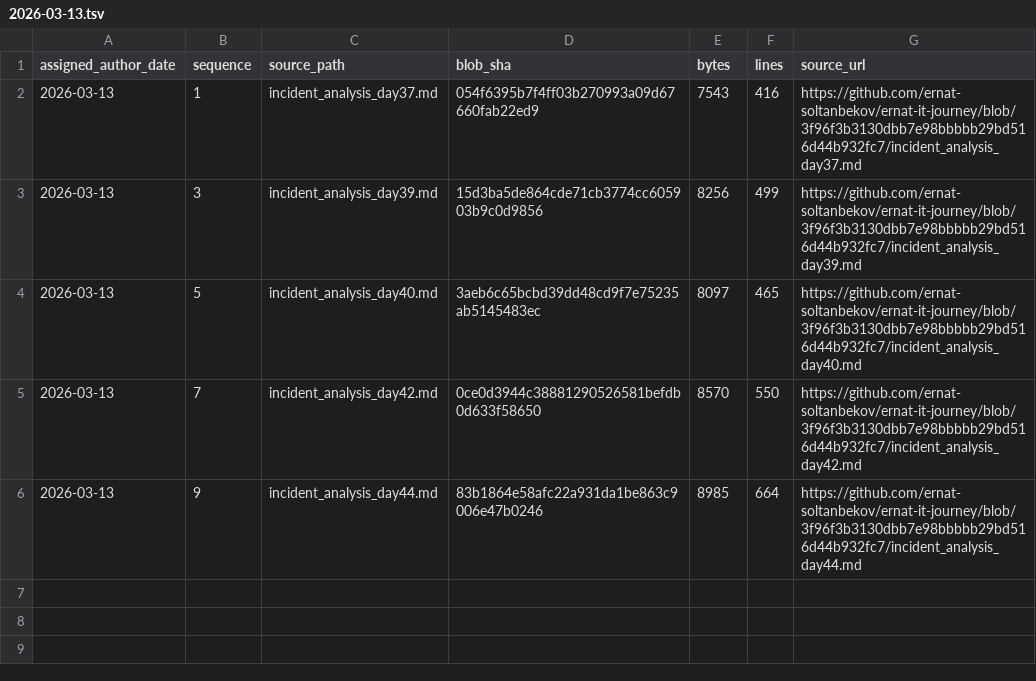
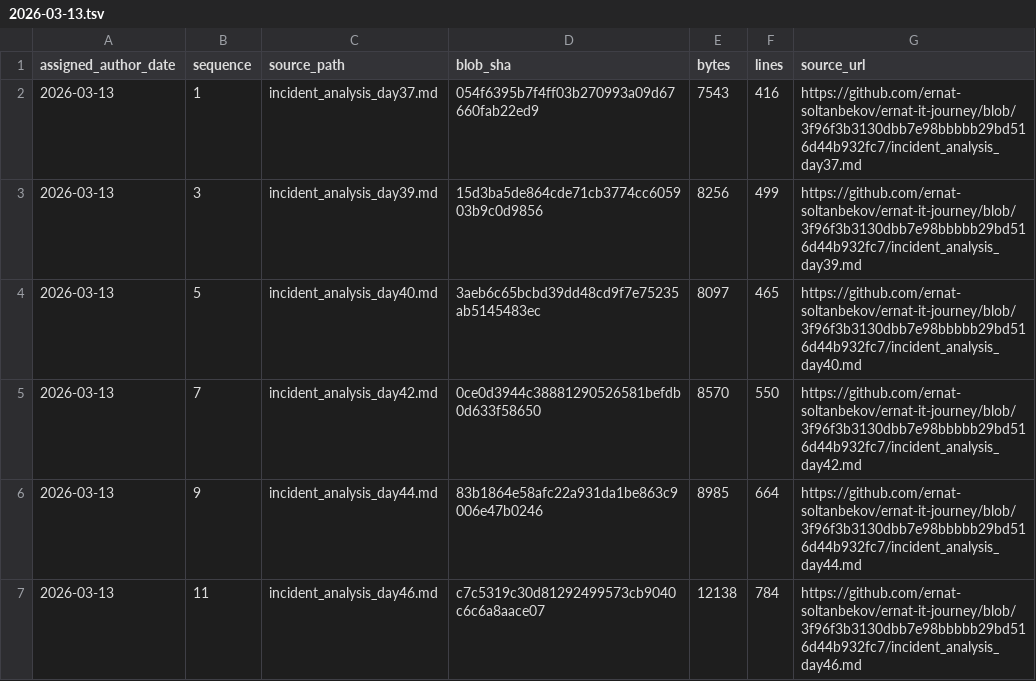
Before and after one commit to ernat-soltanbekov/ernat-it-journey, a TSV file: source-catalog-2026-09-30/daily/2026-03-13.tsv, drawn as a sheet; the diff names each change by its address in the sheet, - before the commit and + after, or states it on an @@ line.

Commit message:
catalog: add source metadata for 2026-03-13 #11 (backfill generated 2026-09-30)

```diff
--- a/source-catalog-2026-09-30/daily/2026-03-13.tsv
+++ b/source-catalog-2026-09-30/daily/2026-03-13.tsv
+row 7: 2026-03-13 | 11 | incident_analysis_day46.md | c7c5319c30d81292499573cb9040c6c6a8aace07 | 12138 | 784 | https://github.com/ernat-soltanbekov/ernat-it-journey/blob/3f96f3b3130dbb7e98bbbbb29bd516d44b932fc7/incident_analysis_day46.md
```
